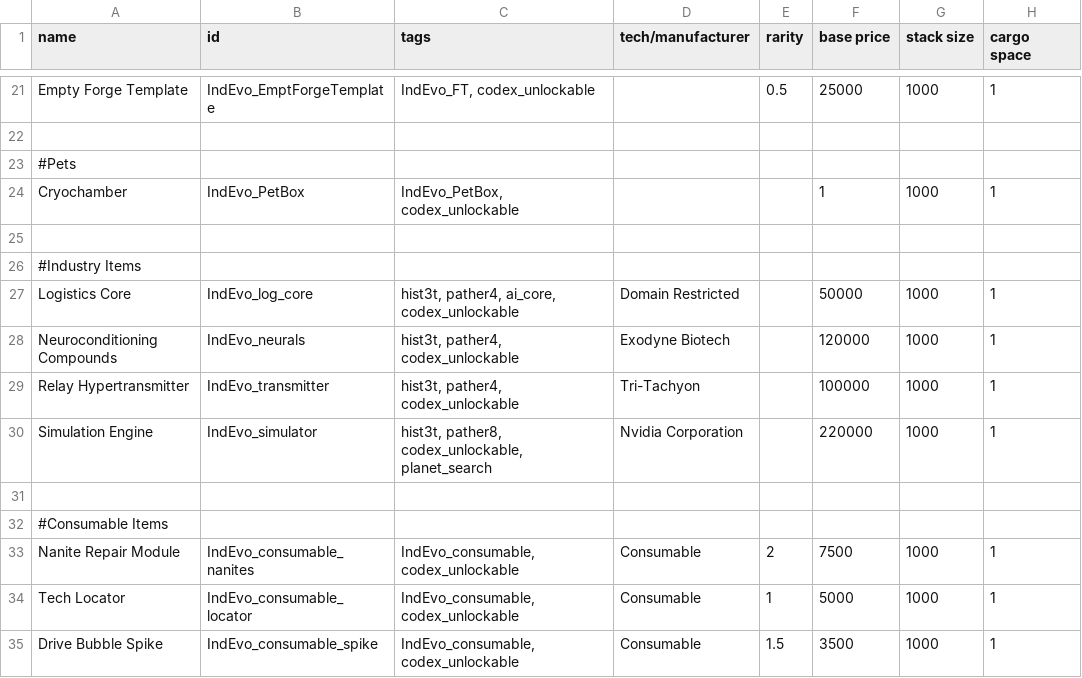
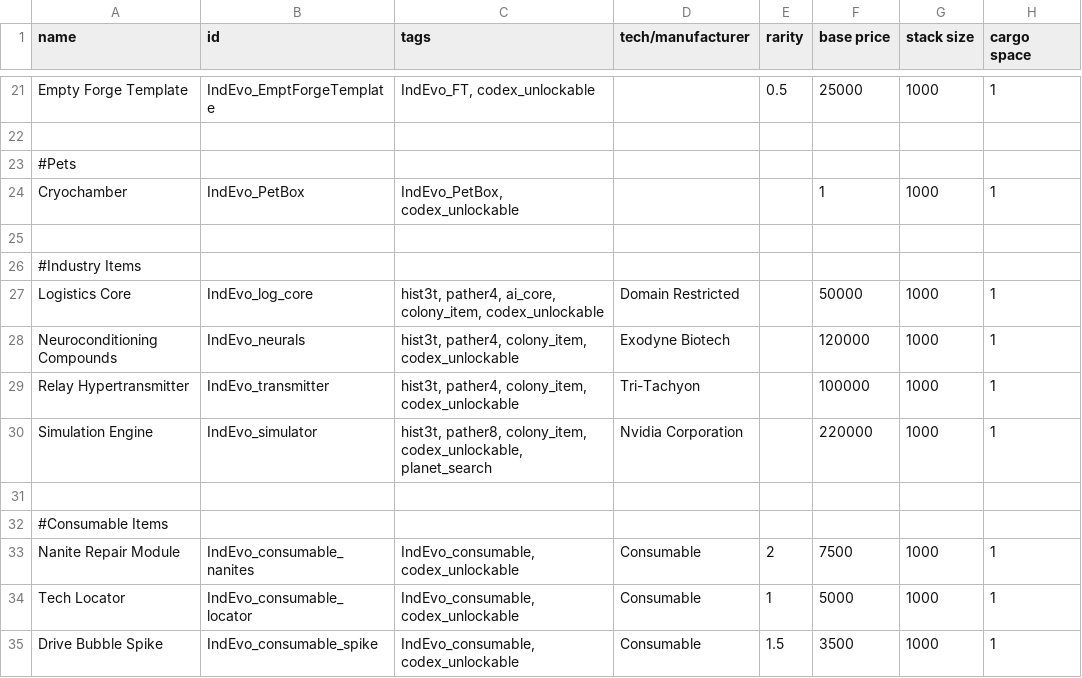
Before and after one commit to SirHartley/Industrial.Evolution, a CSV file: data/campaign/special_items.csv, drawn as a sheet; only a part is shown, gaps mark what is left out; the diff names each change by its address in the sheet, - before the commit and + after, or states it on an @@ line.

Commit message:
add colony_item tag to colony items

```diff
--- a/data/campaign/special_items.csv
+++ b/data/campaign/special_items.csv
-C27 (tags): …pather4, ai_core, codex_unlockable
+C27 (tags): …pather4, ai_core, colony_item, codex_unlockable
-C28:C29 (tags): hist3t, pather4, codex_unlockable
+C28:C29 (tags): hist3t, pather4, colony_item, codex_unlockable
-C30 (tags): hist3t, pather8, codex_unlockable, planet_search
+C30 (tags): hist3t, pather8, colony_item, codex_unlockable, planet_search
```
